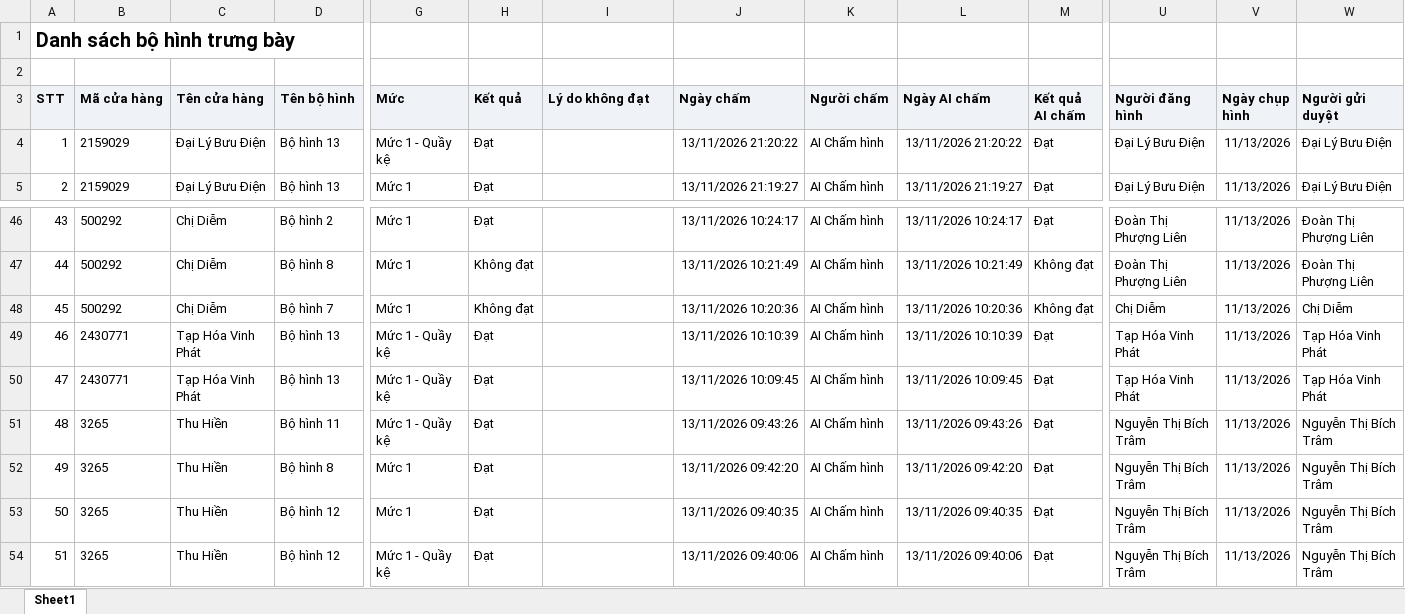
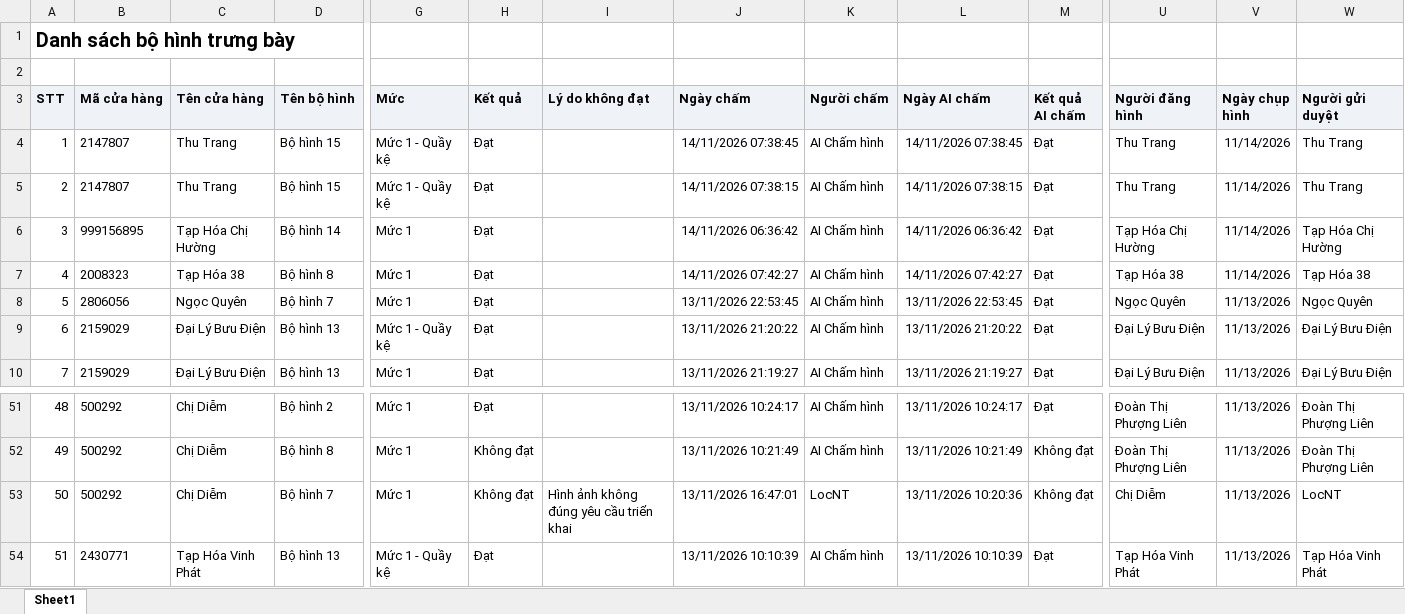
Before and after one commit to tantt2026-test/Test, an Excel workbook: data/Thang11/DanhSachXetBoHinhTrungBay.xlsx, sheet Sheet1, drawn as a sheet; only a part is shown, gaps mark what is left out; the shorter side is filled out with more unchanged rows; values as stored, in another font and other column widths than the file's, no borders; addresses are those after the commit; rows hold the shown columns only; the diff names each change by its address in the sheet, - before the commit and + after, or states it on an @@ line.

```diff
--- a/data/Thang11/DanhSachXetBoHinhTrungBay.xlsx (sheet Sheet1)
+++ b/data/Thang11/DanhSachXetBoHinhTrungBay.xlsx (sheet Sheet1)
+row 4: 1 | 2147807 | Thu Trang | Bộ hình 15 | Mức 1 - Quầy kệ | Đạt |  | 14/11/2026 07:38:45 | AI Chấm hình | 14/11/2026 07:38:45 | Đạt | Thu Trang | 11/14/2026 | Thu Trang
+row 5: 2 | 2147807 | Thu Trang | Bộ hình 15 | Mức 1 - Quầy kệ | Đạt |  | 14/11/2026 07:38:15 | AI Chấm hình | 14/11/2026 07:38:15 | Đạt | Thu Trang | 11/14/2026 | Thu Trang
+row 6: 3 | 999156895 | Tạp Hóa Chị Hường | Bộ hình 14 | Mức 1 | Đạt |  | 14/11/2026 06:36:42 | AI Chấm hình | 14/11/2026 06:36:42 | Đạt | Tạp Hóa Chị Hường | 11/14/2026 | Tạp Hóa Chị Hường
+row 7: 4 | 2008323 | Tạp Hóa 38 | Bộ hình 8 | Mức 1 | Đạt |  | 14/11/2026 07:42:27 | AI Chấm hình | 14/11/2026 07:42:27 | Đạt | Tạp Hóa 38 | 11/14/2026 | Tạp Hóa 38
+row 8: 5 | 2806056 | Ngọc Quyên | Bộ hình 7 | Mức 1 | Đạt |  | 13/11/2026 22:53:45 | AI Chấm hình | 13/11/2026 22:53:45 | Đạt | Ngọc Quyên | 11/13/2026 | Ngọc Quyên
@@ column A (STT) renumbered from row 9 down @@
-I53 (Lý do không đạt): (empty)
+I53 (Lý do không đạt): Hình ảnh không đúng yêu cầu triển khai
-J53 (Ngày chấm): 13/11/2026 10:20:36
+J53 (Ngày chấm): 13/11/2026 16:47:01
-K53 (Người chấm): AI Chấm hình
+K53 (Người chấm): LocNT
-W53 (Người gửi duyệt): Chị Diễm
+W53 (Người gửi duyệt): LocNT
```
Also changed, not shown: data/Thang11/DANH_SACH_KET_QUA_CUA_HANG_THAM_GIA_CHUONG_TRINH.xlsx, data/Thang11/DanhSachLichViengTham.xlsx, 2 other files.
